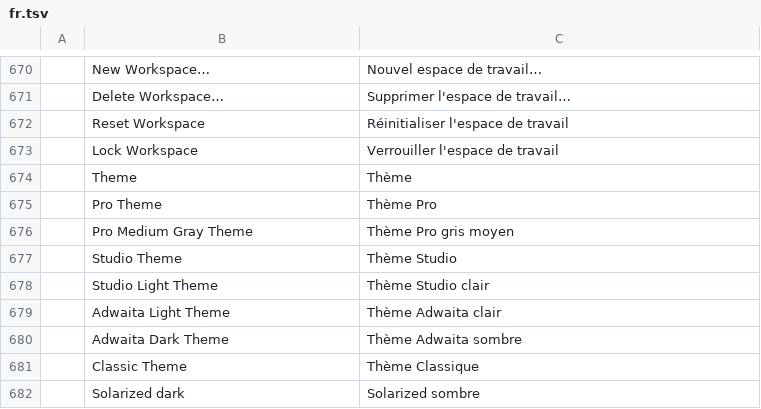
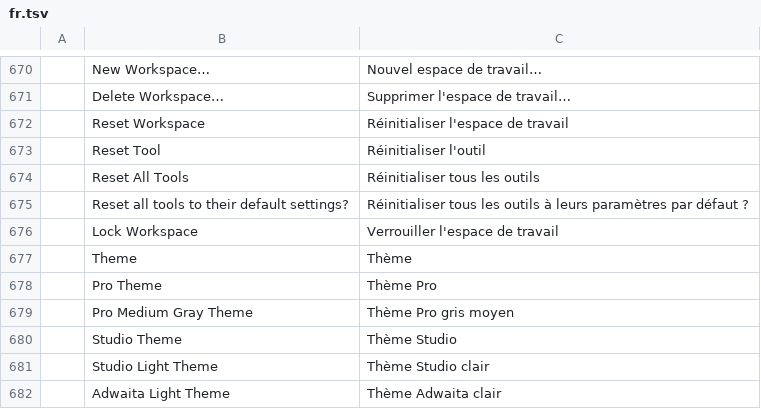
Before and after one commit to 00xJS/photocraft, a TSV file: crates/ui-egui/src/i18n/fr.tsv, drawn as a sheet; only a part is shown, gaps mark what is left out; the shorter side is filled out with more unchanged rows.

```diff
--- a/crates/ui-egui/src/i18n/fr.tsv
+++ b/crates/ui-egui/src/i18n/fr.tsv
@@ -672,2 +672,5 @@
 	Reset Workspace	Réinitialiser l'espace de travail
+	Reset Tool	Réinitialiser l'outil
+	Reset All Tools	Réinitialiser tous les outils
+	Reset all tools to their default settings?	Réinitialiser tous les outils à leurs paramètres par défaut ?
 	Lock Workspace	Verrouiller l'espace de travail
```
Also changed, not shown: crates/ui-egui/src/i18n/el.tsv, crates/ui-egui/src/i18n/es.tsv, 19 other files.
